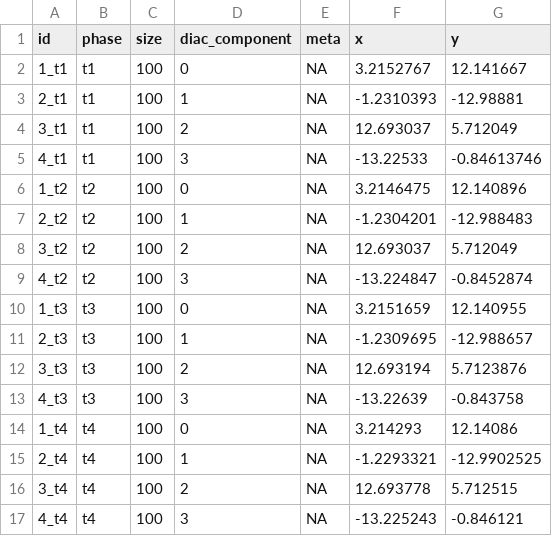
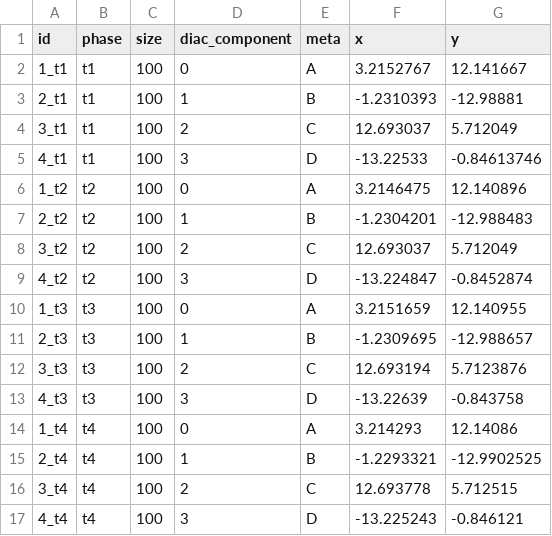
Before and after one commit to lobbeque/chronoblox_examples, a CSV file: data/scenario_alpha_0.1_t1_by_label_blocks.csv, drawn as a sheet.

Commit message:
add scenarios

```diff
--- a/data/scenario_alpha_0.1_t1_by_label_blocks.csv
+++ b/data/scenario_alpha_0.1_t1_by_label_blocks.csv
@@ -1,17 +1,17 @@
 id,phase,size,diac_component,meta,x,y
-1_t1,t1,100,0,NA,3.2152767,12.141667
-2_t1,t1,100,1,NA,-1.2310393,-12.98881
-3_t1,t1,100,2,NA,12.693037,5.712049
-4_t1,t1,100,3,NA,-13.22533,-0.84613746
-1_t2,t2,100,0,NA,3.2146475,12.140896
-2_t2,t2,100,1,NA,-1.2304201,-12.988483
-3_t2,t2,100,2,NA,12.693037,5.712049
-4_t2,t2,100,3,NA,-13.224847,-0.8452874
-1_t3,t3,100,0,NA,3.2151659,12.140955
-2_t3,t3,100,1,NA,-1.2309695,-12.988657
-3_t3,t3,100,2,NA,12.693194,5.7123876
-4_t3,t3,100,3,NA,-13.22639,-0.843758
-1_t4,t4,100,0,NA,3.214293,12.14086
-2_t4,t4,100,1,NA,-1.2293321,-12.9902525
-3_t4,t4,100,2,NA,12.693778,5.712515
-4_t4,t4,100,3,NA,-13.225243,-0.846121
+1_t1,t1,100,0,A,3.2152767,12.141667
+2_t1,t1,100,1,B,-1.2310393,-12.98881
+3_t1,t1,100,2,C,12.693037,5.712049
+4_t1,t1,100,3,D,-13.22533,-0.84613746
+1_t2,t2,100,0,A,3.2146475,12.140896
+2_t2,t2,100,1,B,-1.2304201,-12.988483
+3_t2,t2,100,2,C,12.693037,5.712049
+4_t2,t2,100,3,D,-13.224847,-0.8452874
+1_t3,t3,100,0,A,3.2151659,12.140955
+2_t3,t3,100,1,B,-1.2309695,-12.988657
+3_t3,t3,100,2,C,12.693194,5.7123876
+4_t3,t3,100,3,D,-13.22639,-0.843758
+1_t4,t4,100,0,A,3.214293,12.14086
+2_t4,t4,100,1,B,-1.2293321,-12.9902525
+3_t4,t4,100,2,C,12.693778,5.712515
+4_t4,t4,100,3,D,-13.225243,-0.846121
```
Also changed, not shown: data/scenario_beta_0.1_t1_by_label_blocks.csv, data/scenario_delta_0.1_t1_by_label_blocks.csv, 8 other files.
